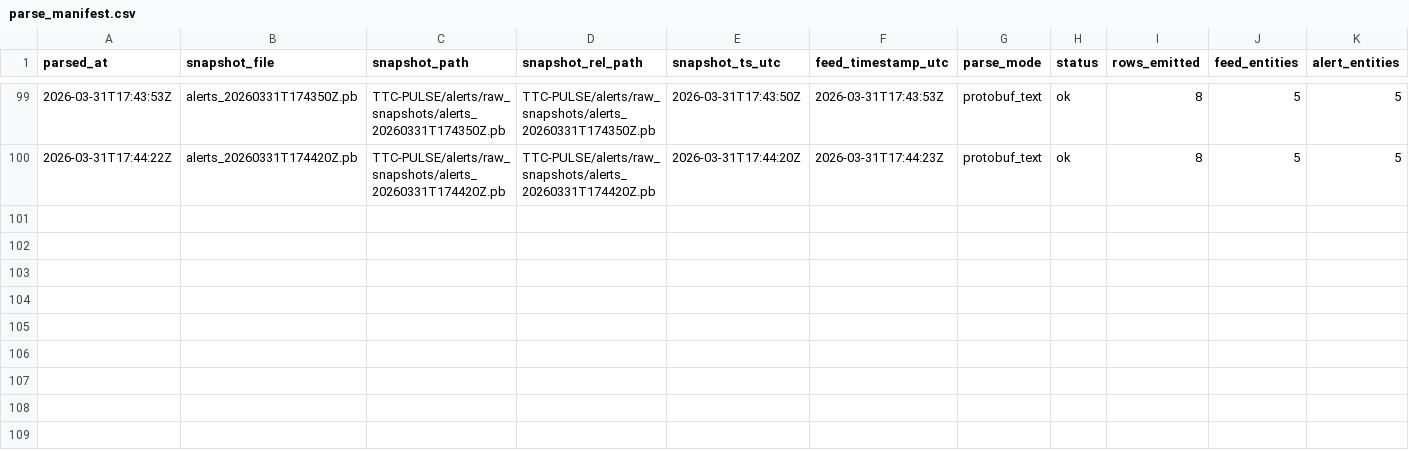
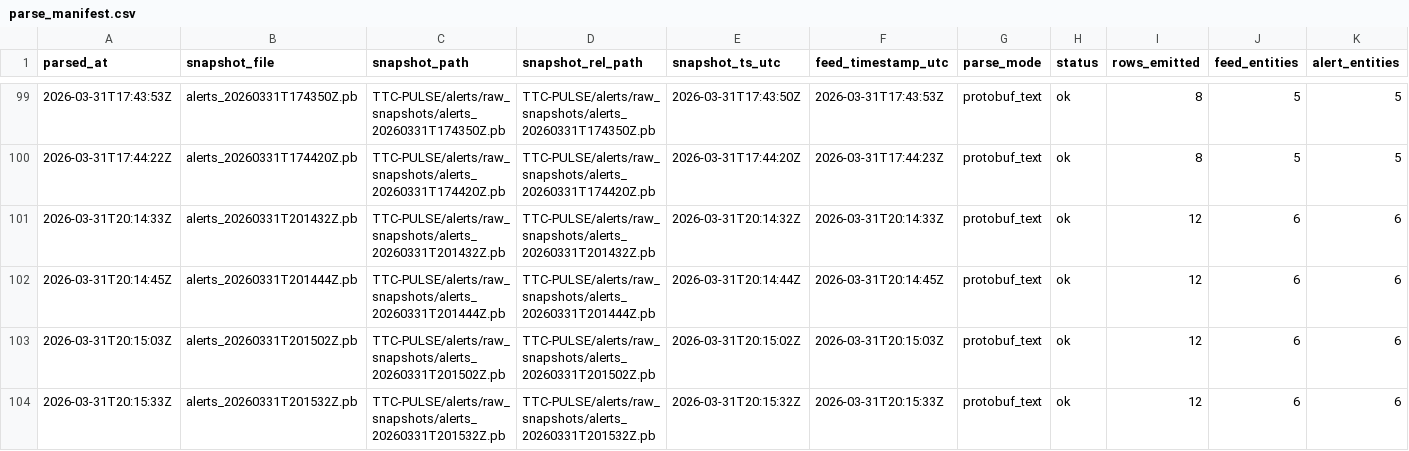
Before and after one commit to MohammadAsad0/TTC-PULSE, a CSV file: alerts/parsed/parse_manifest.csv, drawn as a sheet; only a part is shown, gaps mark what is left out; rows hold the shown columns only; the diff names each change by its address in the sheet, - before the commit and + after, or states it on an @@ line.

```diff
--- a/alerts/parsed/parse_manifest.csv
+++ b/alerts/parsed/parse_manifest.csv
+row 101: 2026-03-31T20:14:33Z | alerts_20260331T201432Z.pb | TTC-PULSE/alerts/raw_snapshots/alerts_20260331T201432Z.pb | TTC-PULSE/alerts/raw_snapshots/alerts_20260331T201432Z.pb | 2026-03-31T20:14:32Z | 2026-03-31T20:14:33Z | protobuf_text | ok | 12 | 6 | 6
+row 102: 2026-03-31T20:14:45Z | alerts_20260331T201444Z.pb | TTC-PULSE/alerts/raw_snapshots/alerts_20260331T201444Z.pb | TTC-PULSE/alerts/raw_snapshots/alerts_20260331T201444Z.pb | 2026-03-31T20:14:44Z | 2026-03-31T20:14:45Z | protobuf_text | ok | 12 | 6 | 6
+row 103: 2026-03-31T20:15:03Z | alerts_20260331T201502Z.pb | TTC-PULSE/alerts/raw_snapshots/alerts_20260331T201502Z.pb | TTC-PULSE/alerts/raw_snapshots/alerts_20260331T201502Z.pb | 2026-03-31T20:15:02Z | 2026-03-31T20:15:03Z | protobuf_text | ok | 12 | 6 | 6
+row 104: 2026-03-31T20:15:33Z | alerts_20260331T201532Z.pb | TTC-PULSE/alerts/raw_snapshots/alerts_20260331T201532Z.pb | TTC-PULSE/alerts/raw_snapshots/alerts_20260331T201532Z.pb | 2026-03-31T20:15:32Z | 2026-03-31T20:15:33Z | protobuf_text | ok | 12 | 6 | 6
```
Also changed, not shown: alerts/raw_snapshots/manifest.csv, 11 other files.
